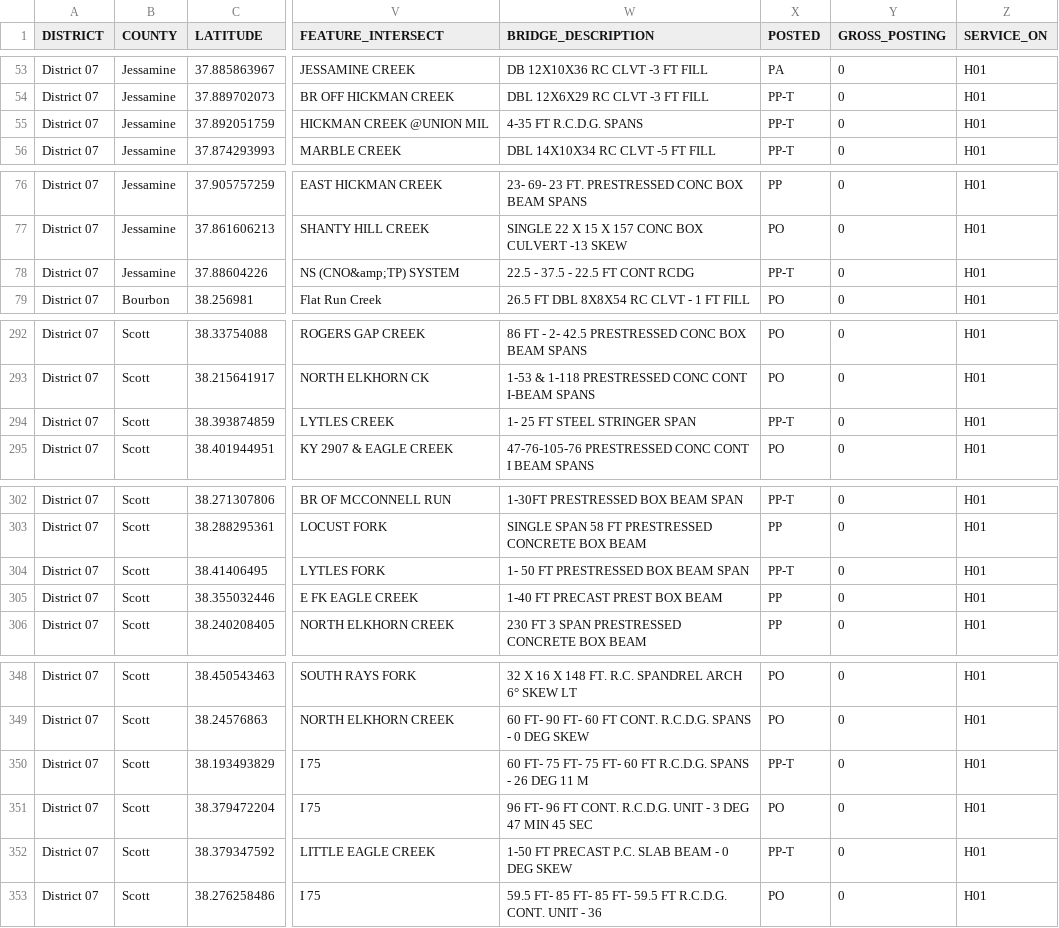
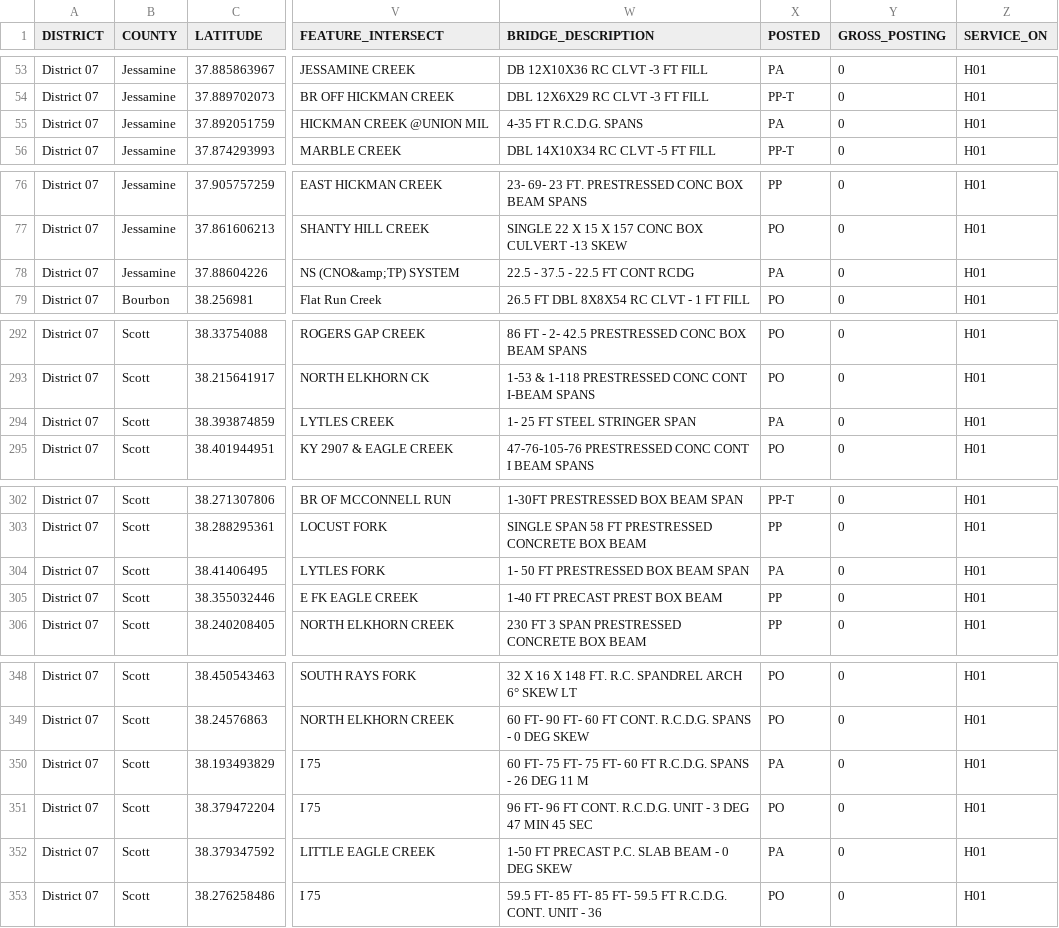
Before and after one commit to chrislambert-ky/analysis-eda-tool, a CSV file: data/report/eda_assets_bridge_condition_owner_area/eda_assets_bridge_condition_owner_area-District-07.csv, drawn as a sheet; only a part is shown, gaps mark what is left out; the diff covers the shown part only; the diff names each change by its address in the sheet, - before the commit and + after, or states it on an @@ line.

```diff
--- a/data/report/eda_assets_bridge_condition_owner_area/eda_assets_bridge_condition_owner_area-District-07.csv
+++ b/data/report/eda_assets_bridge_condition_owner_area/eda_assets_bridge_condition_owner_area-District-07.csv
-X55 (POSTED): PP-T
+X55 (POSTED): PA
-X78 (POSTED): PP-T
+X78 (POSTED): PA
-X294 (POSTED): PP-T
+X294 (POSTED): PA
-X304 (POSTED): PP-T
+X304 (POSTED): PA
-X350 (POSTED): PP-T
+X350 (POSTED): PA
-X352 (POSTED): PP-T
+X352 (POSTED): PA
```
Also changed, not shown: 7 edited cells elsewhere in this file, data/report/eda_assets_bridge_condition_owner_area/eda_assets_bridge_condition_owner_area-District-01.csv, data/report/eda_assets_bridge_condition_owner_area/eda_assets_bridge_condition_owner_area-District-04.csv, 10 other files.
